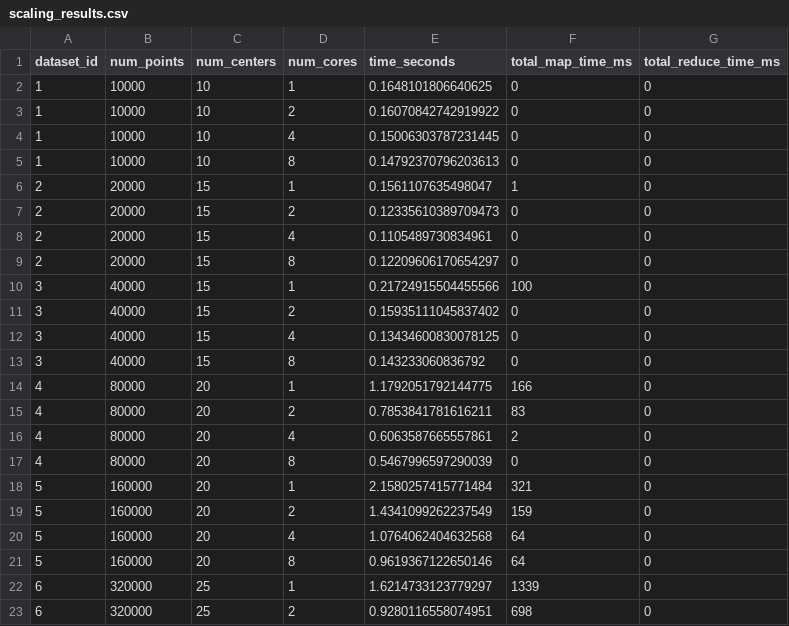
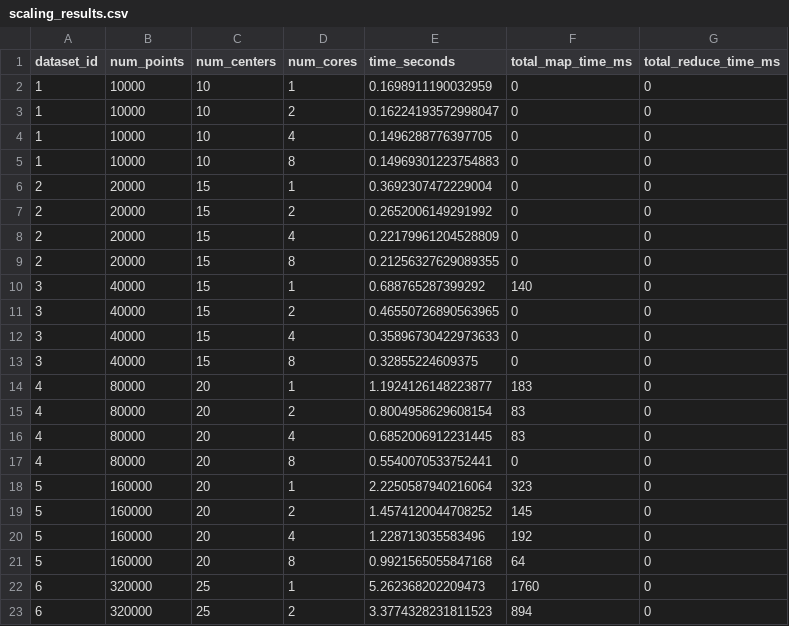
Before and after one commit to PraneethJain/Distributed-Systems, a CSV file: Homework-2/kmeans_mapreduce/scaling_results.csv, drawn as a sheet; only a part is shown; the diff covers the shown part only.

```diff
--- a/Homework-2/kmeans_mapreduce/scaling_results.csv
+++ b/Homework-2/kmeans_mapreduce/scaling_results.csv
@@ -1,23 +1,23 @@
 dataset_id,num_points,num_centers,num_cores,time_seconds,total_map_time_ms,total_reduce_time_ms
-1,10000,10,1,0.1648101806640625,0,0
-1,10000,10,2,0.16070842742919922,0,0
-1,10000,10,4,0.15006303787231445,0,0
-1,10000,10,8,0.14792370796203613,0,0
-2,20000,15,1,0.1561107635498047,1,0
-2,20000,15,2,0.12335610389709473,0,0
-2,20000,15,4,0.1105489730834961,0,0
-2,20000,15,8,0.12209606170654297,0,0
-3,40000,15,1,0.21724915504455566,100,0
-3,40000,15,2,0.15935111045837402,0,0
-3,40000,15,4,0.13434600830078125,0,0
-3,40000,15,8,0.143233060836792,0,0
-4,80000,20,1,1.1792051792144775,166,0
-4,80000,20,2,0.7853841781616211,83,0
-4,80000,20,4,0.6063587665557861,2,0
-4,80000,20,8,0.5467996597290039,0,0
-5,160000,20,1,2.1580257415771484,321,0
-5,160000,20,2,1.4341099262237549,159,0
-5,160000,20,4,1.0764062404632568,64,0
-5,160000,20,8,0.9619367122650146,64,0
-6,320000,25,1,1.6214733123779297,1339,0
-6,320000,25,2,0.9280116558074951,698,0
+1,10000,10,1,0.1698911190032959,0,0
+1,10000,10,2,0.16224193572998047,0,0
+1,10000,10,4,0.1496288776397705,0,0
+1,10000,10,8,0.14969301223754883,0,0
+2,20000,15,1,0.3692307472229004,0,0
+2,20000,15,2,0.2652006149291992,0,0
+2,20000,15,4,0.22179961204528809,0,0
+2,20000,15,8,0.21256327629089355,0,0
+3,40000,15,1,0.688765287399292,140,0
+3,40000,15,2,0.46550726890563965,0,0
+3,40000,15,4,0.35896730422973633,0,0
+3,40000,15,8,0.32855224609375,0,0
+4,80000,20,1,1.1924126148223877,183,0
+4,80000,20,2,0.8004958629608154,83,0
+4,80000,20,4,0.6852006912231445,83,0
+4,80000,20,8,0.5540070533752441,0,0
+5,160000,20,1,2.2250587940216064,323,0
+5,160000,20,2,1.4574120044708252,145,0
+5,160000,20,4,1.228713035583496,192,0
+5,160000,20,8,0.9921565055847168,64,0
+6,320000,25,1,5.262368202209473,1760,0
+6,320000,25,2,3.3774328231811523,894,0
```
Also changed, not shown: 36 edited cells elsewhere in this file, 8 other files.
